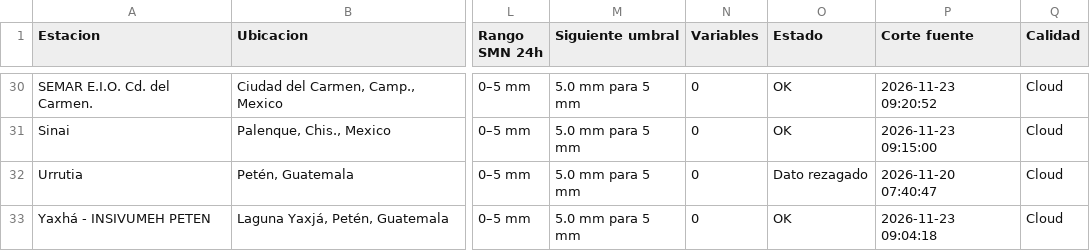
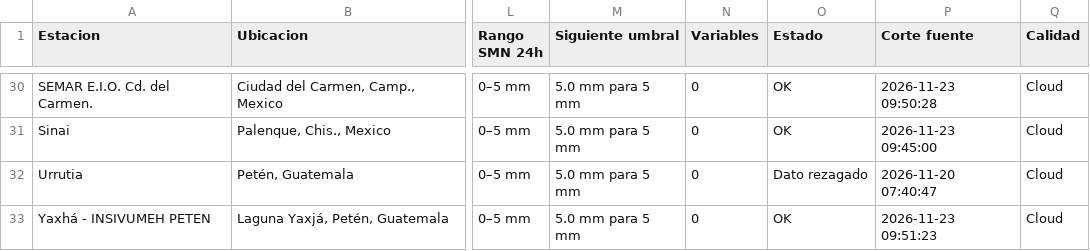
Before and after one commit to SISTEMAPCTAB/Agente-Hidrometeorologico-Cloud, a CSV file: data/weatherlink/Tabla_WeatherLink_Cloud.csv, drawn as a sheet; only a part is shown, gaps mark what is left out; the diff covers the shown part only; the diff names each change by its address in the sheet, - before the commit and + after, or states it on an @@ line.

```diff
--- a/data/weatherlink/Tabla_WeatherLink_Cloud.csv
+++ b/data/weatherlink/Tabla_WeatherLink_Cloud.csv
-P30 (Corte fuente): 2026-11-23 09:20:52
+P30 (Corte fuente): 2026-11-23 09:50:28
-P31 (Corte fuente): 2026-11-23 09:15:00
+P31 (Corte fuente): 2026-11-23 09:45:00
-P33 (Corte fuente): 2026-11-23 09:04:18
+P33 (Corte fuente): 2026-11-23 09:51:23
```
Also changed, not shown: 24 edited cells elsewhere in this file, 7 other files.
